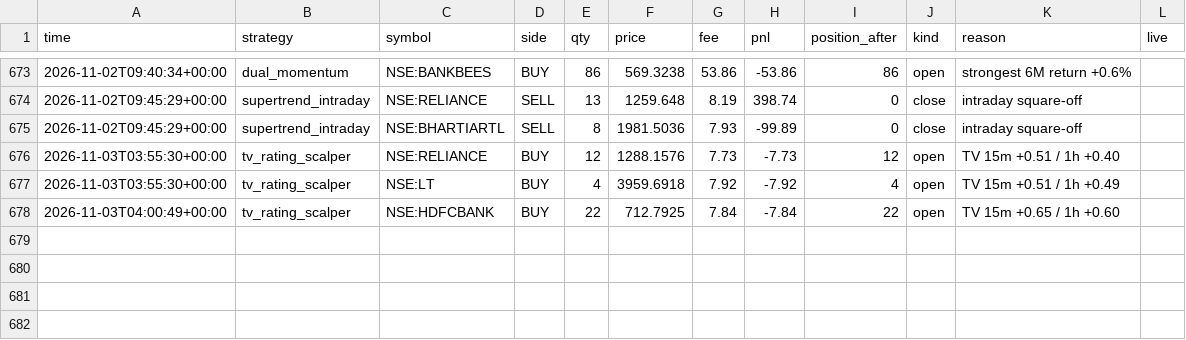
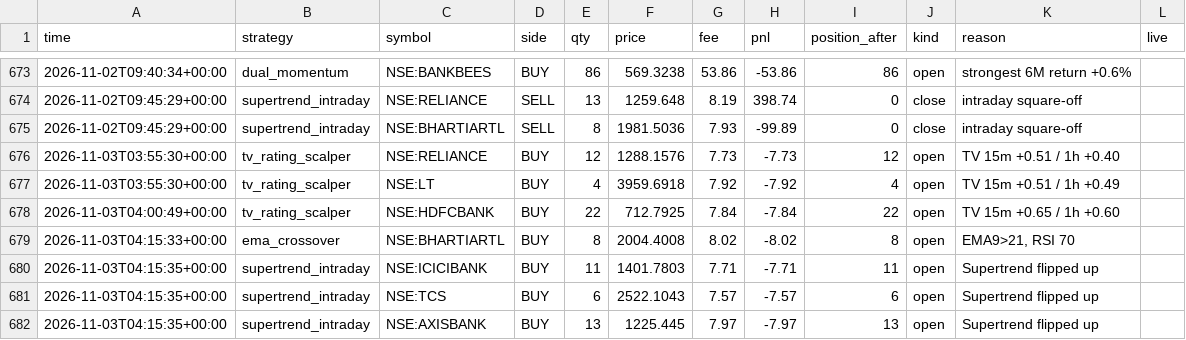
Before and after one commit to Yuvansh-Shah/algo-trading-platform, a CSV file: state/trades.csv, drawn as a sheet; only a part is shown, gaps mark what is left out; the diff names each change by its address in the sheet, - before the commit and + after, or states it on an @@ line.

```diff
--- a/state/trades.csv
+++ b/state/trades.csv
+row 679: 2026-11-03T04:15:33+00:00 | ema_crossover | NSE:BHARTIARTL | BUY | 8 | 2004.4008 | 8.02 | -8.02 | 8 | open | EMA9>21, RSI 70
+row 680: 2026-11-03T04:15:35+00:00 | supertrend_intraday | NSE:ICICIBANK | BUY | 11 | 1401.7803 | 7.71 | -7.71 | 11 | open | Supertrend flipped up
+row 681: 2026-11-03T04:15:35+00:00 | supertrend_intraday | NSE:TCS | BUY | 6 | 2522.1043 | 7.57 | -7.57 | 6 | open | Supertrend flipped up
+row 682: 2026-11-03T04:15:35+00:00 | supertrend_intraday | NSE:AXISBANK | BUY | 13 | 1225.445 | 7.97 | -7.97 | 13 | open | Supertrend flipped up
```
Also changed, not shown: state/equity.csv, 5 other files.
